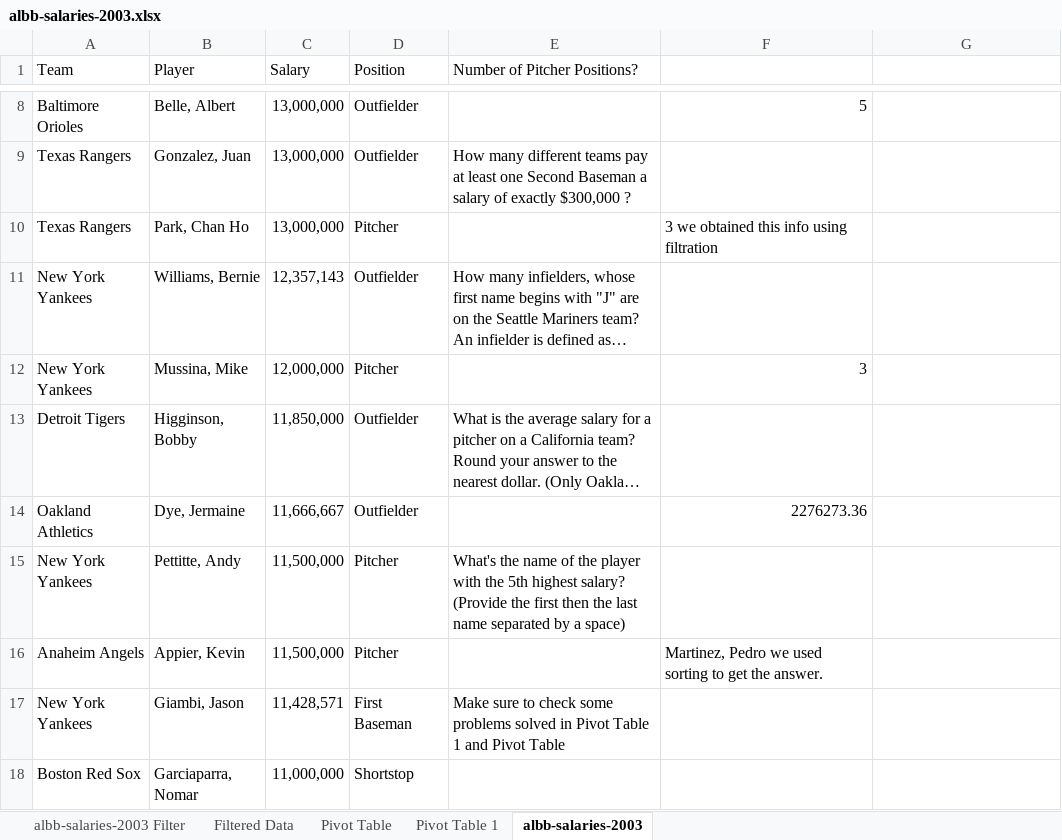
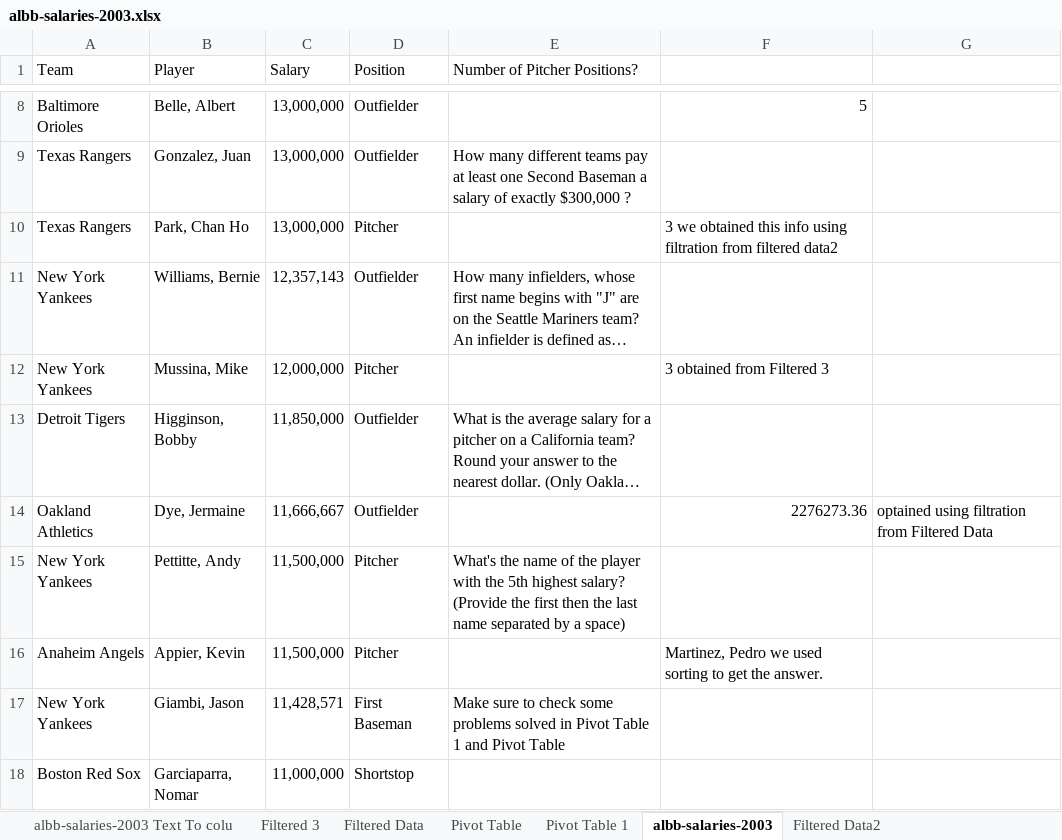
Before and after one commit to YousefSaber/Excel-Exercises, an Excel workbook: albb-salaries-2003.xlsx, sheet albb-salaries-2003, drawn as a sheet; only a part is shown, gaps mark what is left out; long unchanged cells end in …; values as stored, in another font and other column widths than the file's, no borders; the diff names each change by its address in the sheet, - before the commit and + after, or states it on an @@ line.

```diff
--- a/albb-salaries-2003.xlsx (sheet albb-salaries-2003)
+++ b/albb-salaries-2003.xlsx (sheet albb-salaries-2003)
-sheet tab: albb-salaries-2003 Filter
+sheet tab: albb-salaries-2003 Text To colu
+sheet tab: Filtered 3
+sheet tab: Filtered Data2
-F10: …using filtration
+F10: …using filtration from filtered data2
-F12: 3
+F12: 3 obtained from Filtered 3
-G14: (empty)
+G14: optained using filtration from Filtered Data
```
Also changed, not shown: sheet albb-salaries-2003 Text To colu, 1 other file.
